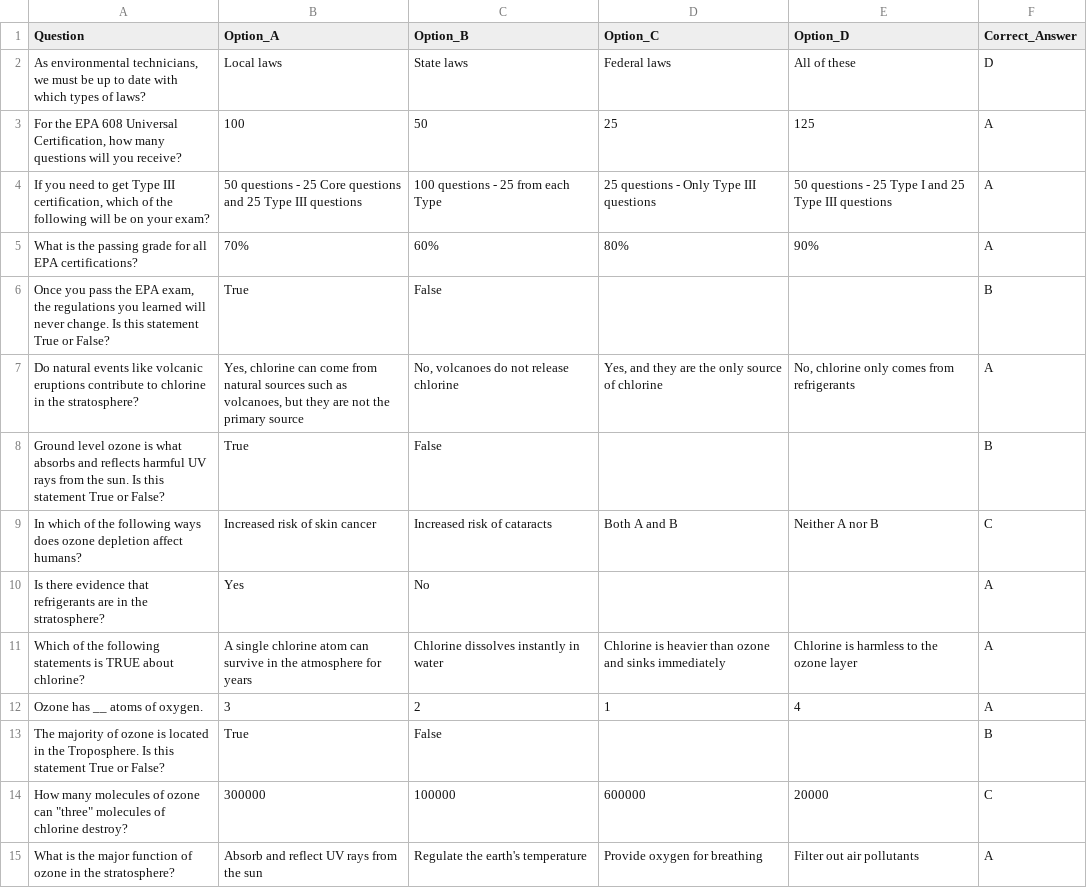
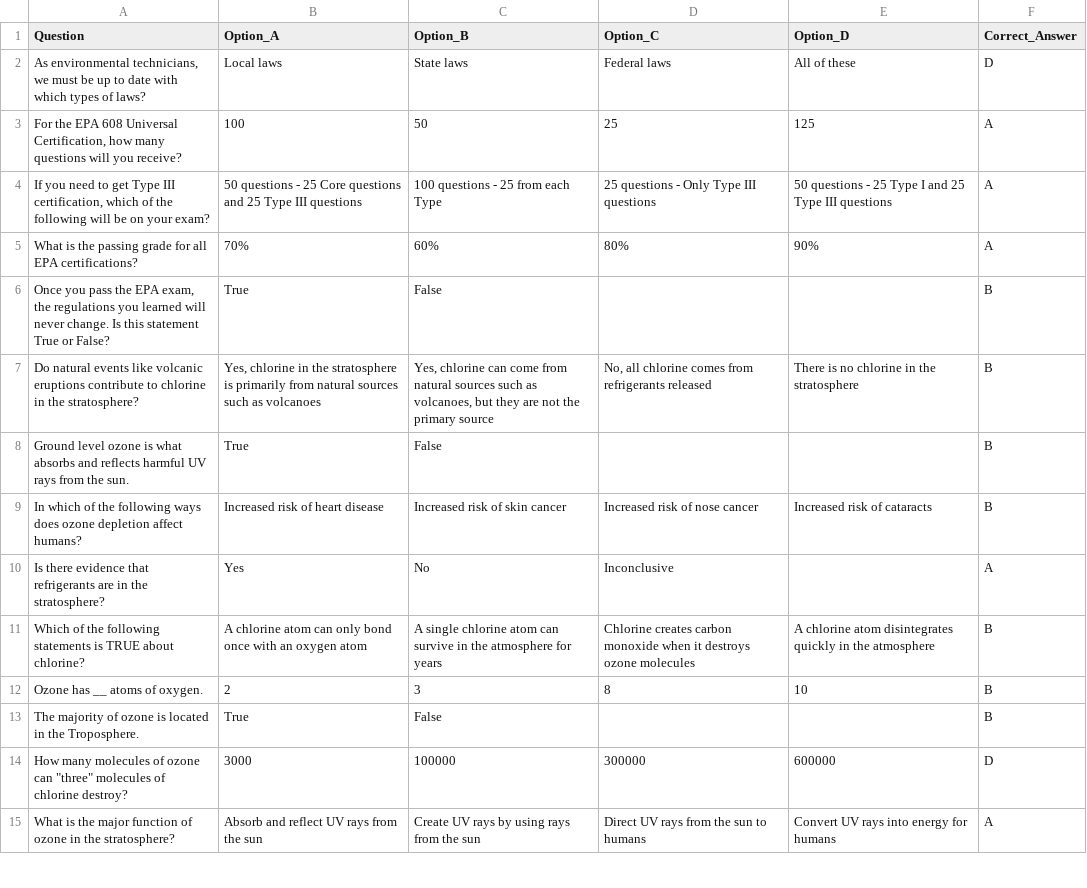
Before and after one commit to kalistamp/100epa, a CSV file: questions.csv, drawn as a sheet; only a part is shown; the diff covers the shown part only.

Commit message:
Revise questions and answers in questions.csv
Updated questions and answers related to EPA certifications and ozone depletion in questions.csv.

```diff
--- a/questions.csv
+++ b/questions.csv
@@ -6,10 +6,10 @@ What is the passing grade for all EPA certifications?,70%,60%,80%,90%,A
 "Once you pass the EPA exam, the regulations you learned will never change. Is this statement True or False?",True,False,,,B
-Do natural events like volcanic eruptions contribute to chlorine in the stratosphere?,"Yes, chlorine can come from natural sources such as volcanoes, but they are not the primary source","No, volcanoes do not release chlorine","Yes, and they are the only source of chlorine","No, chlorine only comes from refrigerants",A
-Ground level ozone is what absorbs and reflects harmful UV rays from the sun. Is this statement True or False?,True,False,,,B
-In which of the following ways does ozone depletion affect humans?,Increased risk of skin cancer,Increased risk of cataracts,Both A and B,Neither A nor B,C
-Is there evidence that refrigerants are in the stratosphere?,Yes,No,,,A
-Which of the following statements is TRUE about chlorine?,A single chlorine atom can survive in the atmosphere for years,Chlorine dissolves instantly in water,Chlorine is heavier than ozone and sinks immediately,Chlorine is harmless to the ozone layer,A
-Ozone has __ atoms of oxygen.,3,2,1,4,A
-The majority of ozone is located in the Troposphere. Is this statement True or False?,True,False,,,B
-"How many molecules of ozone can ""three"" molecules of chlorine destroy?",300000,100000,600000,20000,C
-What is the major function of ozone in the stratosphere?,Absorb and reflect UV rays from the sun,Regulate the earth's temperature,Provide oxygen for breathing,Filter out air pollutants,A
+"Do natural events like volcanic eruptions contribute to chlorine in the stratosphere?","Yes, chlorine in the stratosphere is primarily from natural sources such as volcanoes","Yes, chlorine can come from natural sources such as volcanoes, but they are not the primary source","No, all chlorine comes from refrigerants released","There is no chlorine in the stratosphere",B
+"Ground level ozone is what absorbs and reflects harmful UV rays from the sun.",True,False,,,B
+"In which of the following ways does ozone depletion affect humans?","Increased risk of heart disease","Increased risk of skin cancer","Increased risk of nose cancer","Increased risk of cataracts",B
+"Is there evidence that refrigerants are in the stratosphere?","Yes","No","Inconclusive",,A
+"Which of the following statements is TRUE about chlorine?","A chlorine atom can only bond once with an oxygen atom","A single chlorine atom can survive in the atmosphere for years","Chlorine creates carbon monoxide when it destroys ozone molecules","A chlorine atom disintegrates quickly in the atmosphere",B
+"Ozone has __ atoms of oxygen.","2","3","8","10",B
+"The majority of ozone is located in the Troposphere.",True,False,,,B
+"How many molecules of ozone can ""three"" molecules of chlorine destroy?","3000","100000","300000","600000",D
+"What is the major function of ozone in the stratosphere?","Absorb and reflect UV rays from the sun","Create UV rays by using rays from the sun","Direct UV rays from the sun to humans","Convert UV rays into energy for humans",A
```
Also changed, not shown: 23 edited cells elsewhere in this file.
